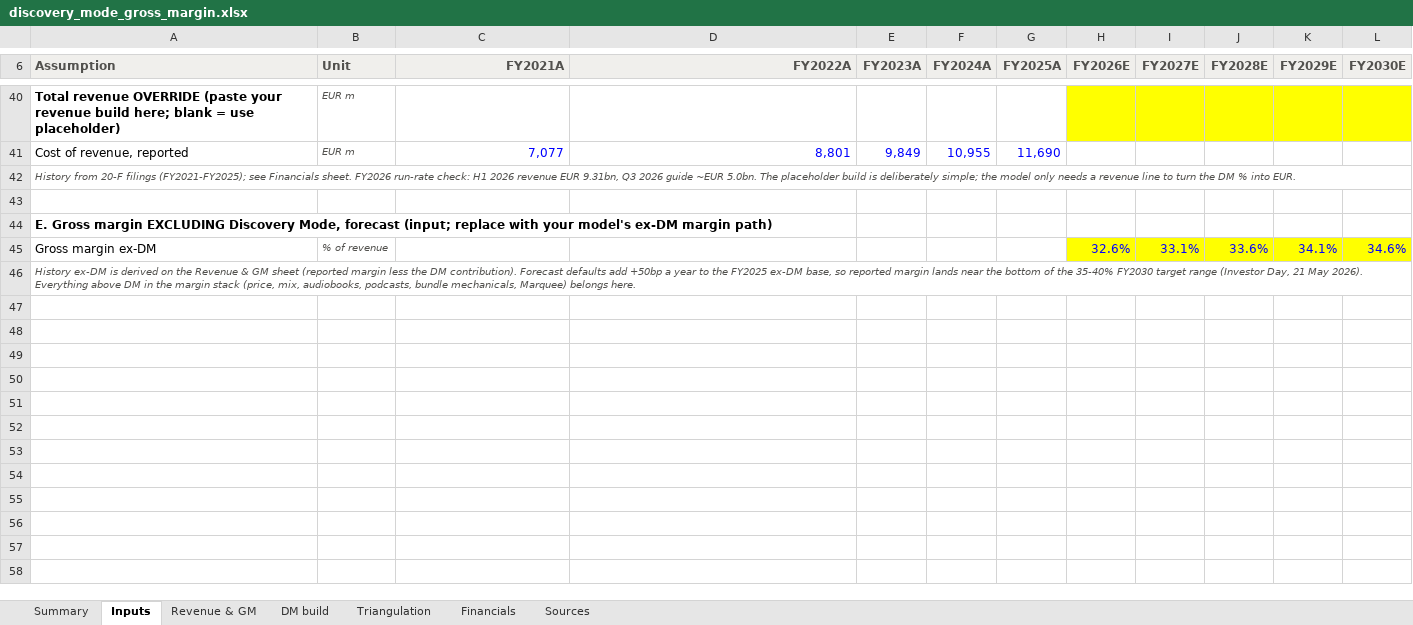
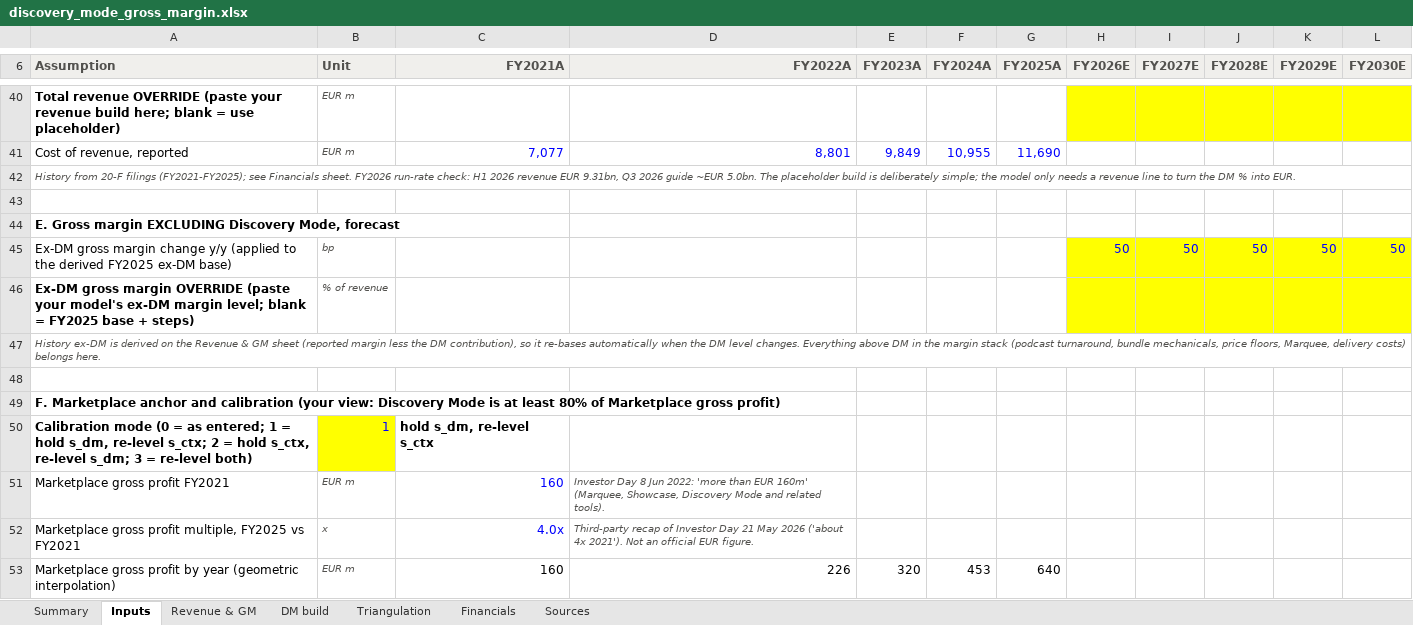
Before and after one commit to maxlsmls-dot/SPOT, an Excel workbook: analysis/discovery_mode_gross_margin.xlsx, sheet Inputs, drawn as a sheet; only a part is shown, gaps mark what is left out; values as stored, in another font and other column widths than the file's, no borders; removed rows and columns are numbered as before the commit, all else as after; the diff covers the shown part only; the diff names each change by its address in the sheet, - before the commit and + after, or states it on an @@ line.

```diff
--- a/analysis/discovery_mode_gross_margin.xlsx (sheet Inputs)
+++ b/analysis/discovery_mode_gross_margin.xlsx (sheet Inputs)
-A44 (Assumption): …Mode, forecast (input; replace with your model's ex-DM margin path)
+A44 (Assumption): …Mode, forecast
+row 45: Ex-DM gross margin change y/y (applied to the derived FY2025 ex-DM base) | bp |  |  |  |  |  | 50 | 50 | 50 | 50 | 50
+row 46: Ex-DM gross margin OVERRIDE (paste your model's ex-DM margin level; blank = FY2025 base + steps) | % of revenue
+row 47: History ex-DM is derived on the Revenue & GM sheet (reported margin less the DM contribution), so it re-bases automatically when the DM level changes. Everything above DM in the margin stack (podcast turnaround, bundle mechanicals, price floors, Marquee, delivery costs) belongs here.
-row 48: Gross margin ex-DM | % of revenue |  |  |  |  |  | 32.6% | 33.1% | 33.6% | 34.1% | 34.6%
+row 48: (empty)
-H48:L48 fill: #FFFF00
+H48:L48 fill: none
-A49 (Assumption): History ex-DM is derived on the Revenue & GM sheet (reported margin less the DM contribution). Forecast defaults add +50bp a year to the FY2025 ex-DM base, so reported margin lands near the bottom of the 35-40% FY2030 target range (Investor Day, 21 May 2026). Everything above DM in the margin stack (price, mix, audiobooks, podcasts, bundle mechanicals, Marquee) belongs here.
+A49 (Assumption): F. Marketplace anchor and calibration (your view: Discovery Mode is at least 80% of Marketplace gross profit)
@@ A49 bold: off → on, italic: on → off, text colour: #52514E → black, text size: larger @@
-A46:L46 merged
+row 50: Calibration mode (0 = as entered; 1 = hold s_dm, re-level s_ctx; 2 = hold s_ctx, re-level s_dm; 3 = re-level both) | 1 | hold s_dm, re-level s_ctx
+row 51: Marketplace gross profit FY2021 | EUR m | 160 | Investor Day 8 Jun 2022: 'more than EUR 160m' (Marquee, Showcase, Discovery Mode and related tools).
+row 52: Marketplace gross profit multiple, FY2025 vs FY2021 | x | 4.0x | Third-party recap of Investor Day 21 May 2026 ('about 4x 2021'). Not an official EUR figure.
+row 53: Marketplace gross profit by year (geometric interpolation) | EUR m | 160 | 226 | 320 | 453 | 640
```
Also changed, not shown: 26 added rows elsewhere in this sheet, sheet DM build, sheet Summary, sheet Revenue & GM, sheet Triangulation, sheet Sources, formulas that keep their value, charts or pictures, 2 other files.
